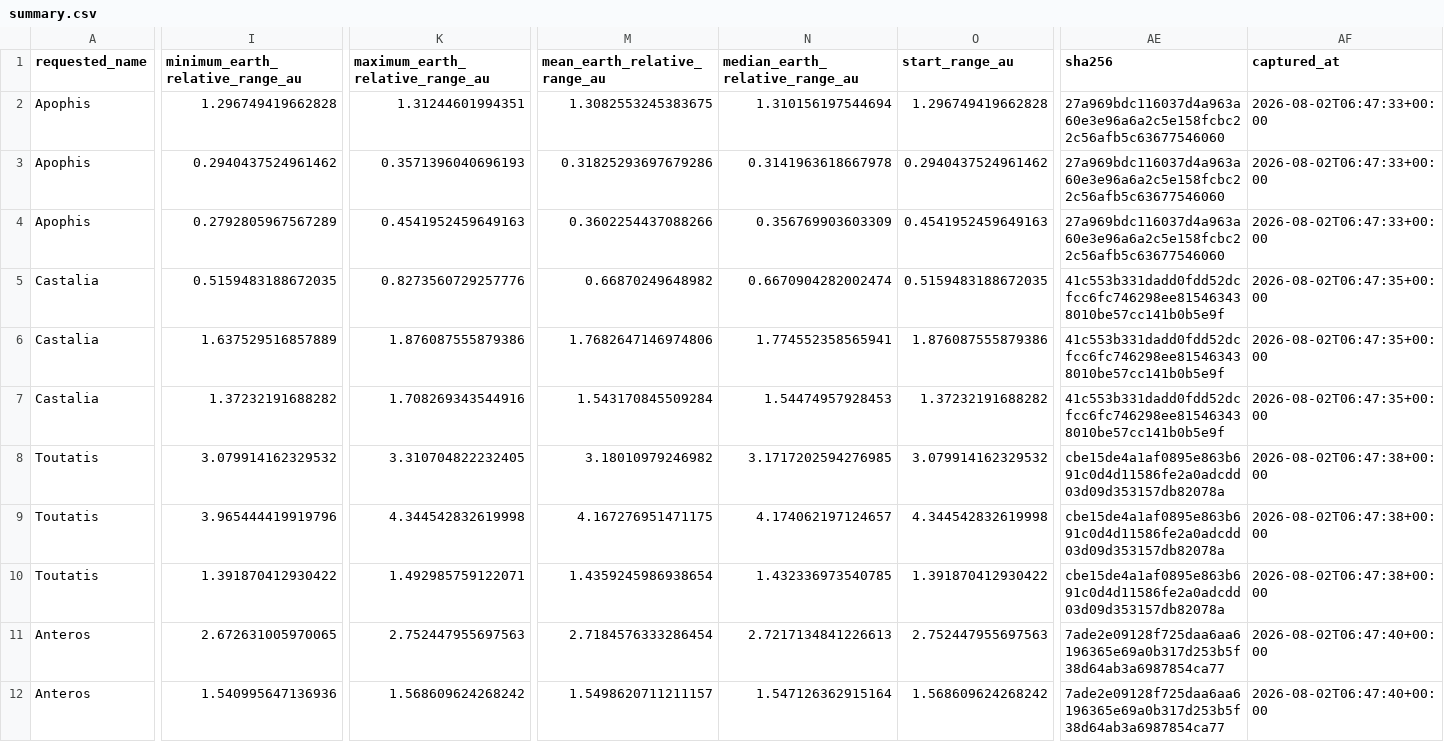
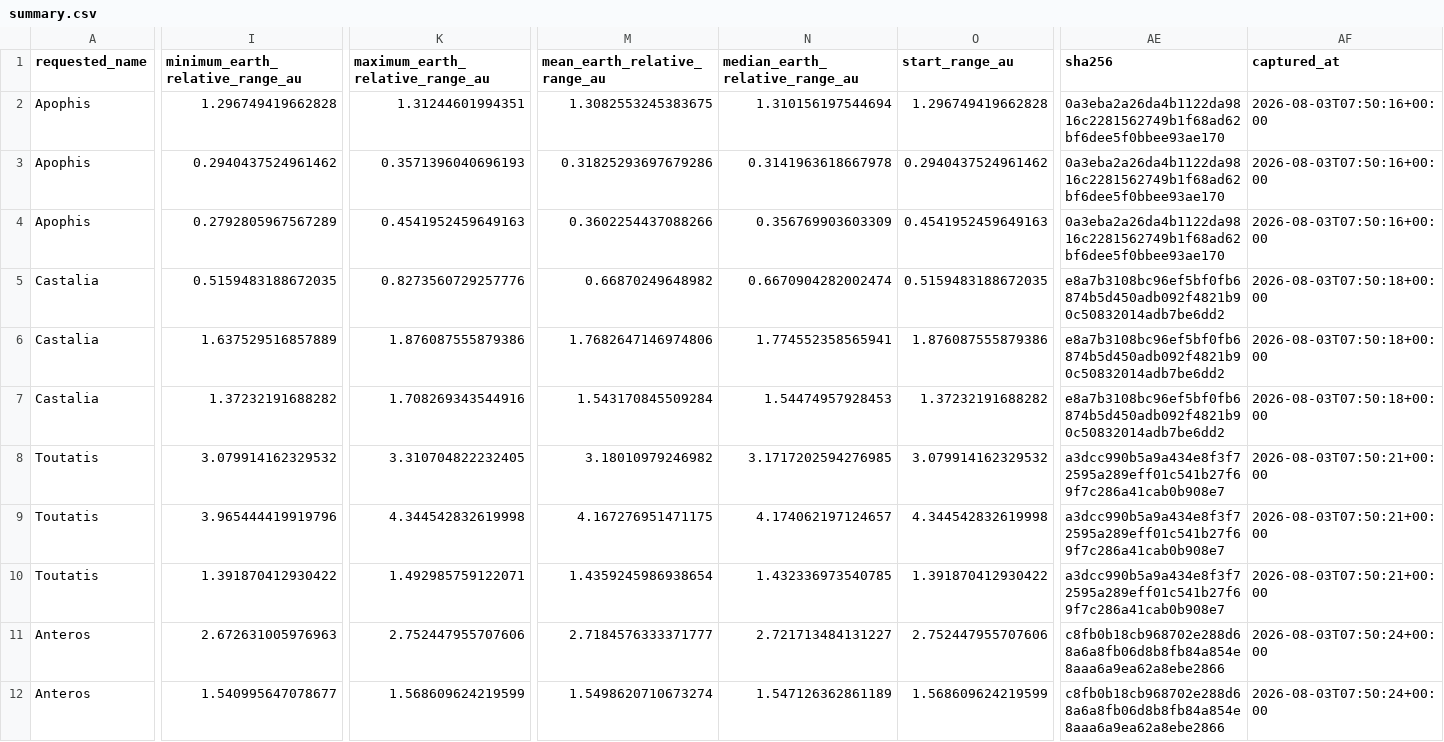
Before and after one commit to achillesromer-coder/Data, a CSV file: data/jpl/horizons/latest/summary.csv, drawn as a sheet; only a part is shown, gaps mark what is left out; the diff covers the shown part only; the diff names each change by its address in the sheet, - before the commit and + after, or states it on an @@ line.

```diff
--- a/data/jpl/horizons/latest/summary.csv
+++ b/data/jpl/horizons/latest/summary.csv
-AE2:AE4 (sha256): 27a969bdc116037d4a963a60e3e96a6a2c5e158fcbc22c56afb5c63677546060
+AE2:AE4 (sha256): 0a3eba2a26da4b1122da9816c2281562749b1f68ad62bf6dee5f0bbee93ae170
-AF2:AF4 (captured_at): 2026-08-02T06:47:33+00:00
+AF2:AF4 (captured_at): 2026-08-03T07:50:16+00:00
-AE5:AE7 (sha256): 41c553b331dadd0fdd52dcfcc6fc746298ee815463438010be57cc141b0b5e9f
+AE5:AE7 (sha256): e8a7b3108bc96ef5bf0fb6874b5d450adb092f4821b90c50832014adb7be6dd2
-AF5:AF7 (captured_at): 2026-08-02T06:47:35+00:00
+AF5:AF7 (captured_at): 2026-08-03T07:50:18+00:00
-AE8:AE10 (sha256): cbe15de4a1af0895e863b691c0d4d11586fe2a0adcdd03d09d353157db82078a
+AE8:AE10 (sha256): a3dcc990b5a9a434e8f3f72595a289eff01c541b27f69f7c286a41cab0b908e7
-AF8:AF10 (captured_at): 2026-08-02T06:47:38+00:00
+AF8:AF10 (captured_at): 2026-08-03T07:50:21+00:00
-I11 (minimum_earth_relative_range_au): 2.672631005970065
+I11 (minimum_earth_relative_range_au): 2.672631005976963
-K11 (maximum_earth_relative_range_au): 2.752447955697563
+K11 (maximum_earth_relative_range_au): 2.752447955707606
-M11 (mean_earth_relative_range_au): 2.7184576333286454
+M11 (mean_earth_relative_range_au): 2.7184576333371777
-N11 (median_earth_relative_range_au): 2.7217134841226613
+N11 (median_earth_relative_range_au): 2.721713484131227
-O11 (start_range_au): 2.752447955697563
+O11 (start_range_au): 2.752447955707606
-AE11:AE12 (sha256): 7ade2e09128f725daa6aa6196365e69a0b317d253b5f38d64ab3a6987854ca77
+AE11:AE12 (sha256): c8fb0b18cb968702e288d68a6a8fb06d8b8fb84a854e8aaa6a9ea62a8ebe2866
-AF11:AF12 (captured_at): 2026-08-02T06:47:40+00:00
+AF11:AF12 (captured_at): 2026-08-03T07:50:24+00:00
-I12 (minimum_earth_relative_range_au): 1.540995647136936
+I12 (minimum_earth_relative_range_au): 1.540995647078677
-K12 (maximum_earth_relative_range_au): 1.568609624268242
+K12 (maximum_earth_relative_range_au): 1.568609624219599
-M12 (mean_earth_relative_range_au): 1.5498620711211157
+M12 (mean_earth_relative_range_au): 1.5498620710673274
-N12 (median_earth_relative_range_au): 1.547126362915164
+N12 (median_earth_relative_range_au): 1.547126362861189
-O12 (start_range_au): 1.568609624268242
+O12 (start_range_au): 1.568609624219599
```
Also changed, not shown: 34 edited cells elsewhere in this file, data/jpl/neighbours/horizons/latest/summary.csv, data/jpl/neighbours/sbdb/latest/summary.csv, 33 other files.
